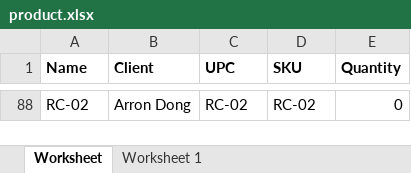
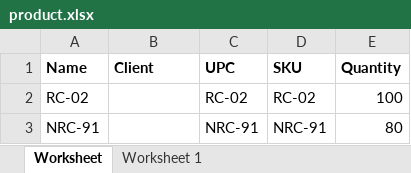
Before and after one commit to que2018/c3, an Excel workbook: admin/assets/file/export/product.xlsx, sheet Worksheet, drawn as a sheet; only a part is shown, gaps mark what is left out; values as stored, in another font and other column widths than the file's, no borders; addresses are those after the commit; the diff covers the shown part only; the diff names each change by its address in the sheet, - before the commit and + after, or states it on an @@ line.

```diff
--- a/admin/assets/file/export/product.xlsx (sheet Worksheet)
+++ b/admin/assets/file/export/product.xlsx (sheet Worksheet)
-B2 (Client): Arron Dong
+B2 (Client): (empty)
-E2 (Quantity): 0
+E2 (Quantity): 100
+row 3: NRC-91 |  | NRC-91 | NRC-91 | 80
```
Also changed, not shown: 86 removed rows elsewhere in this sheet, admin/assets/file/export/inventory.xlsx, admin/upload/inventory.xlsx, 6 other files.
